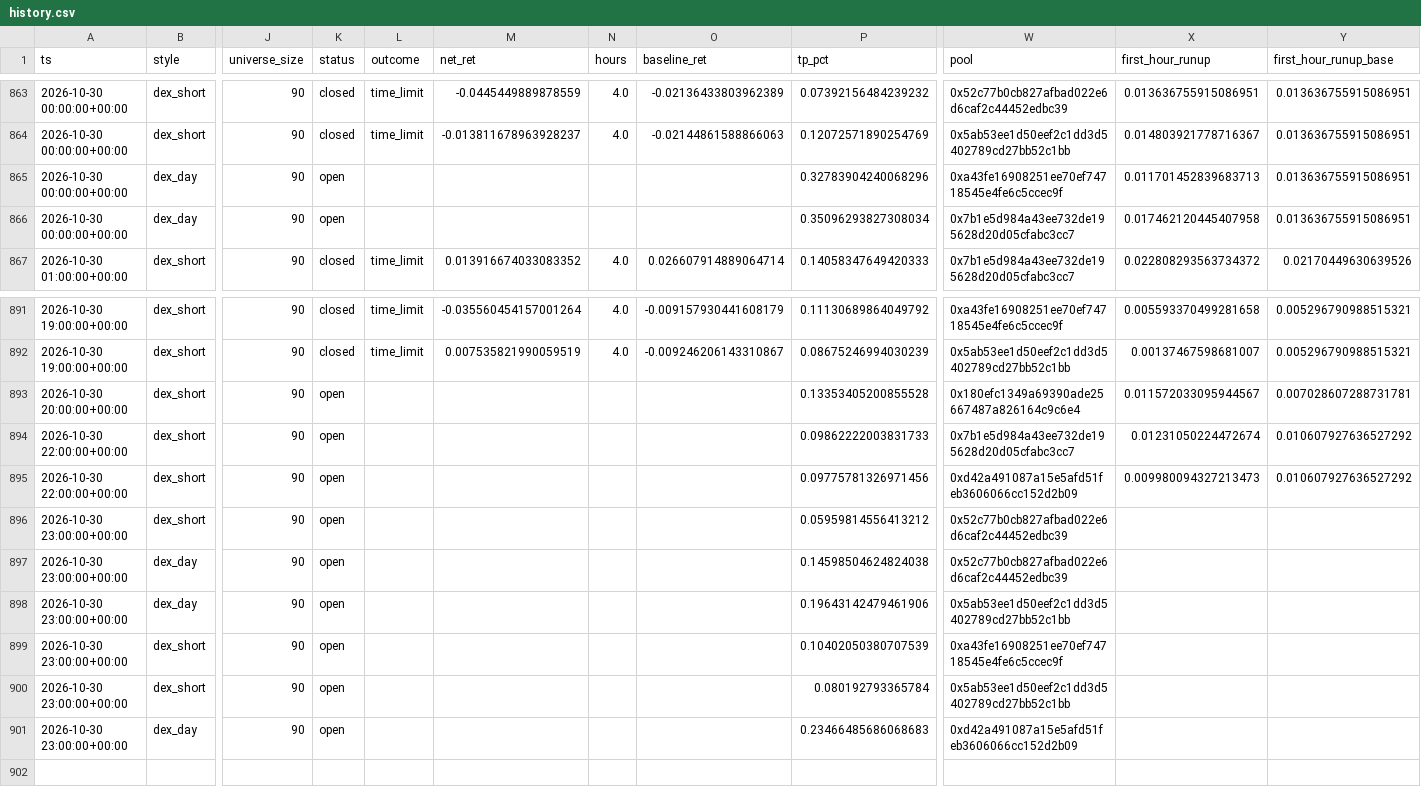
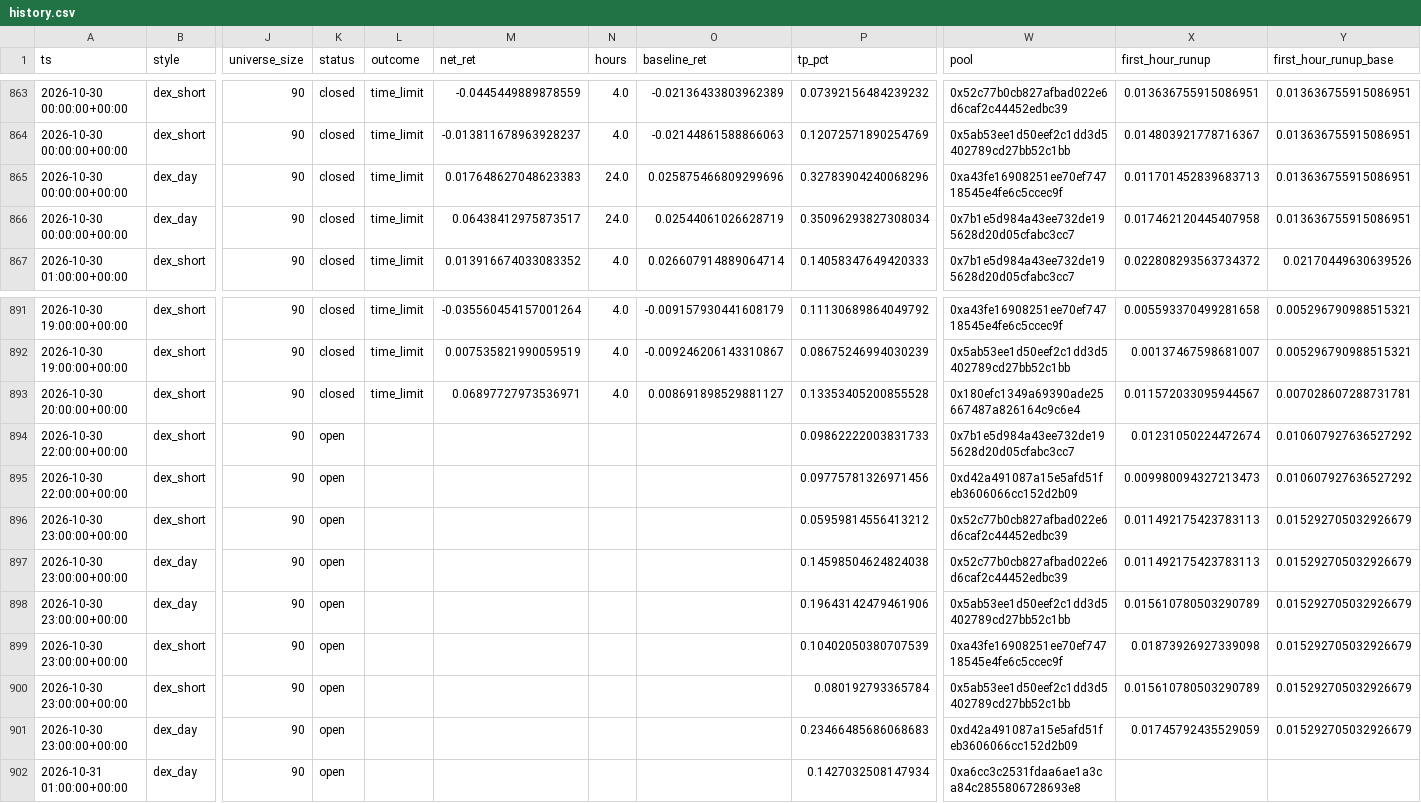
Before and after one commit to ljmacdonald/mempool-omega, a CSV file: state/dex/history.csv, drawn as a sheet; only a part is shown, gaps mark what is left out; rows hold the shown columns only; the diff names each change by its address in the sheet, - before the commit and + after, or states it on an @@ line.

```diff
--- a/state/dex/history.csv
+++ b/state/dex/history.csv
-K865:K866 (status): open
+K865:K866 (status): closed
-L865:L866 (outcome): (empty)
+L865:L866 (outcome): time_limit
-M865 (net_ret): (empty)
+M865 (net_ret): 0.017648627048623383
-N865:N866 (hours): (empty)
+N865:N866 (hours): 24.0
-O865 (baseline_ret): (empty)
+O865 (baseline_ret): 0.025875466809299696
-M866 (net_ret): (empty)
+M866 (net_ret): 0.06438412975873517
-O866 (baseline_ret): (empty)
+O866 (baseline_ret): 0.02544061026628719
-K893 (status): open
+K893 (status): closed
-L893 (outcome): (empty)
+L893 (outcome): time_limit
-M893 (net_ret): (empty)
+M893 (net_ret): 0.06897727973536971
-N893 (hours): (empty)
+N893 (hours): 4.0
-O893 (baseline_ret): (empty)
+O893 (baseline_ret): 0.008691898529881127
-X896:X897 (first_hour_runup): (empty)
+X896:X897 (first_hour_runup): 0.011492175423783113
-Y896:Y901 (first_hour_runup_base): (empty)
+Y896:Y901 (first_hour_runup_base): 0.015292705032926679
-X898 (first_hour_runup): (empty)
+X898 (first_hour_runup): 0.015610780503290789
-X899 (first_hour_runup): (empty)
+X899 (first_hour_runup): 0.01873926927339098
-X900 (first_hour_runup): (empty)
+X900 (first_hour_runup): 0.015610780503290789
-X901 (first_hour_runup): (empty)
+X901 (first_hour_runup): 0.01745792435529059
+row 902: 2026-10-31 01:00:00+00:00 | dex_day | 90 | open |  |  |  |  | 0.1427032508147934 | 0xa6cc3c2531fdaa6ae1a3ca84c2855806728693e8
```
Also changed, not shown: state/dex/challenge/equity.csv, state/dex/history_risky.csv, 10 other files.
